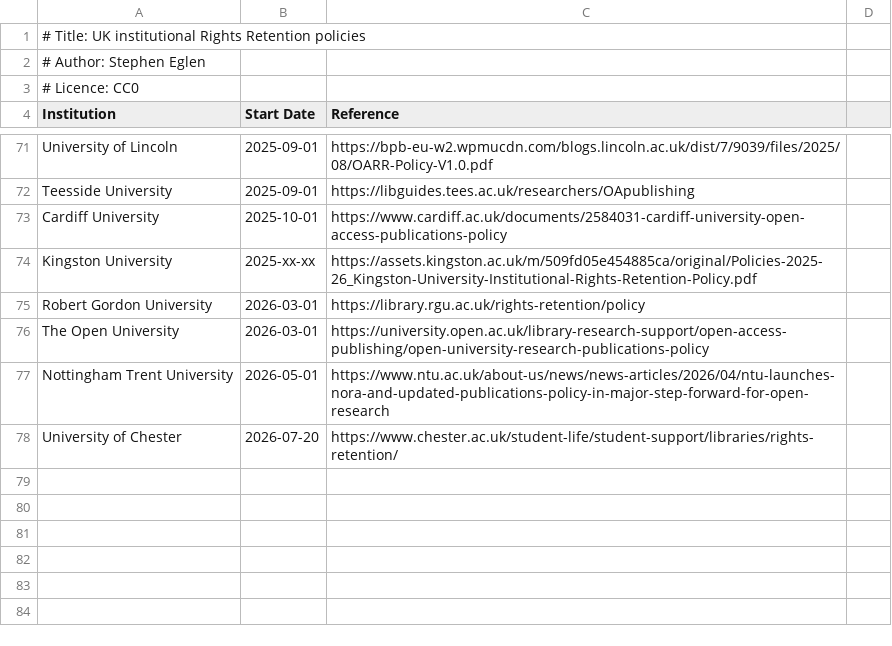
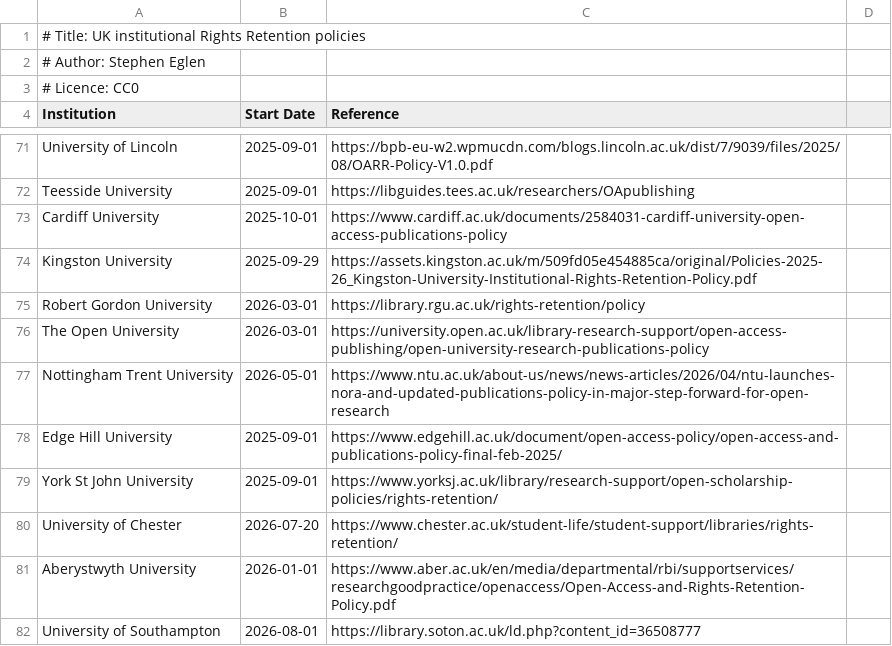
Before and after one commit to sje30/rrs, a CSV file: ukinstitutions.csv, drawn as a sheet; only a part is shown, gaps mark what is left out.

```diff
--- a/ukinstitutions.csv
+++ b/ukinstitutions.csv
@@ -73,3 +73,3 @@ Teesside University,2025-09-01,https://libguides.tees.ac.uk/researchers/OApublis
 Cardiff University,2025-10-01,https://www.cardiff.ac.uk/documents/2584031-cardiff-university-open-access-publications-policy
-Kingston University,2025-xx-xx,https://assets.kingston.ac.uk/m/509fd05e454885ca/original/Policies-2025-26_Kingston-University-Institutional-Rights-Retention-Policy.pdf
+Kingston University,2025-09-29,https://assets.kingston.ac.uk/m/509fd05e454885ca/original/Policies-2025-26_Kingston-University-Institutional-Rights-Retention-Policy.pdf
 Robert Gordon University,2026-03-01,https://library.rgu.ac.uk/rights-retention/policy
@@ -77,2 +77,6 @@ The Open University,2026-03-01,https://university.open.ac.uk/library-research-su
 Nottingham Trent University,2026-05-01,https://www.ntu.ac.uk/about-us/news/news-articles/2026/04/ntu-launches-nora-and-updated-publications-policy-in-major-step-forward-for-open-research
+Edge Hill University,2025-09-01,https://www.edgehill.ac.uk/document/open-access-policy/open-access-and-publications-policy-final-feb-2025/
+York St John University,2025-09-01,https://www.yorksj.ac.uk/library/research-support/open-scholarship-policies/rights-retention/
 University of Chester,2026-07-20,https://www.chester.ac.uk/student-life/student-support/libraries/rights-retention/
+Aberystwyth University,2026-01-01,https://www.aber.ac.uk/en/media/departmental/rbi/supportservices/researchgoodpractice/openaccess/Open-Access-and-Rights-Retention-Policy.pdf
+University of Southampton,2026-08-01,https://library.soton.ac.uk/ld.php?content_id=36508777
```
Also changed, not shown: places.csv, 2 other files.
